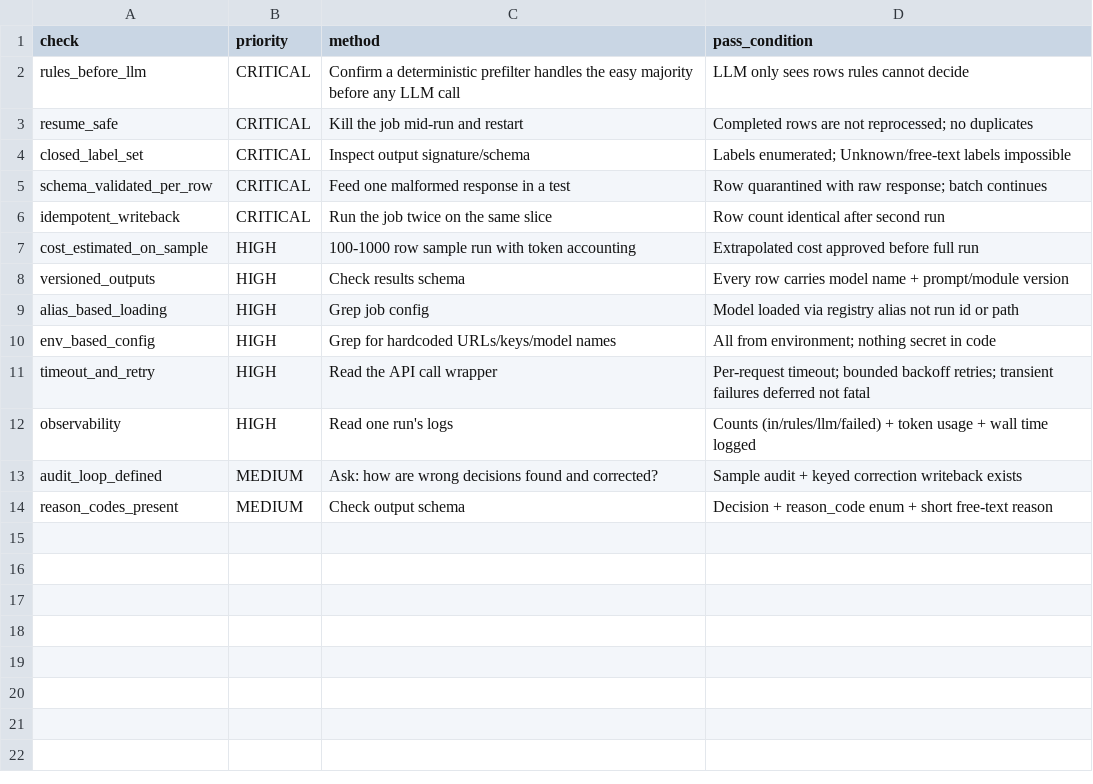
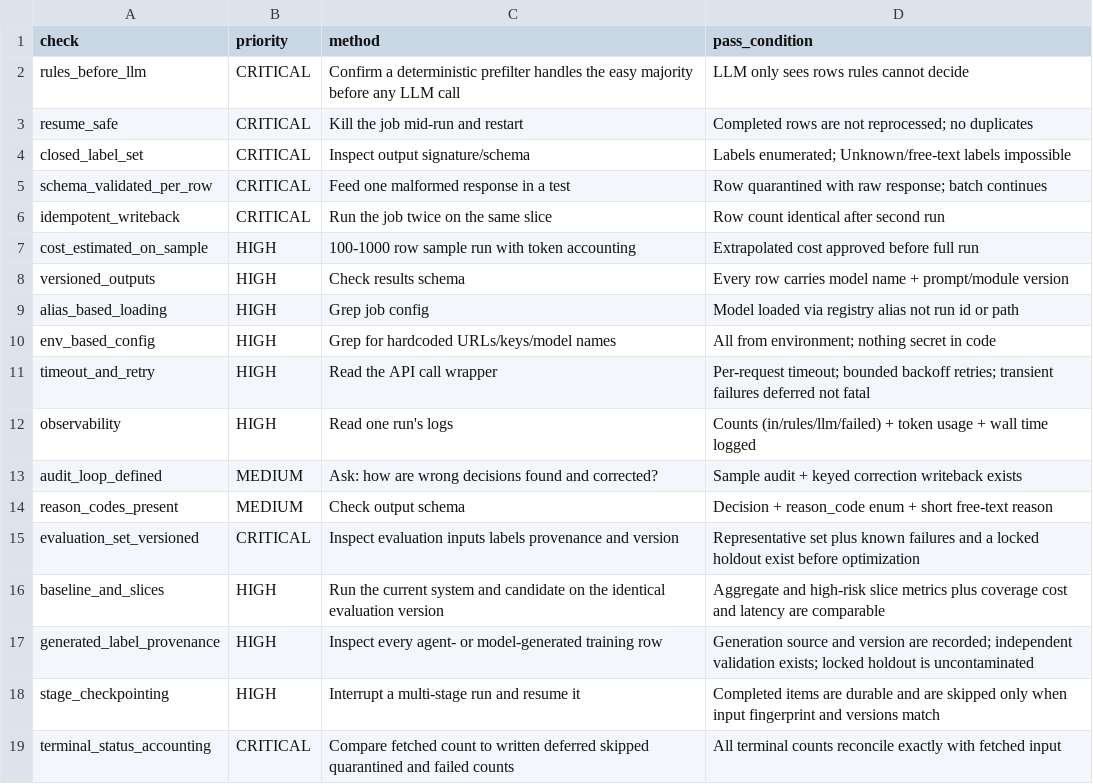
Before and after one commit to DamonRabie/agents_library, a CSV file: skills/llm-pipelines/data/design-checklist.csv, drawn as a sheet.

```diff
--- a/skills/llm-pipelines/data/design-checklist.csv
+++ b/skills/llm-pipelines/data/design-checklist.csv
@@ -14 +14,6 @@ audit_loop_defined,MEDIUM,Ask: how are wrong decisions found and corrected?,Samp
 reason_codes_present,MEDIUM,Check output schema,Decision + reason_code enum + short free-text reason
+evaluation_set_versioned,CRITICAL,"Inspect evaluation inputs labels provenance and version","Representative set plus known failures and a locked holdout exist before optimization"
+baseline_and_slices,HIGH,"Run the current system and candidate on the identical evaluation version","Aggregate and high-risk slice metrics plus coverage cost and latency are comparable"
+generated_label_provenance,HIGH,"Inspect every agent- or model-generated training row","Generation source and version are recorded; independent validation exists; locked holdout is uncontaminated"
+stage_checkpointing,HIGH,"Interrupt a multi-stage run and resume it","Completed items are durable and are skipped only when input fingerprint and versions match"
+terminal_status_accounting,CRITICAL,"Compare fetched count to written deferred skipped quarantined and failed counts","All terminal counts reconcile exactly with fetched input"
```
Also changed, not shown: skills/data-warehouse/data/sql-checklist.csv, skills/model-serving/data/serving-bugs.csv, 19 other files.
